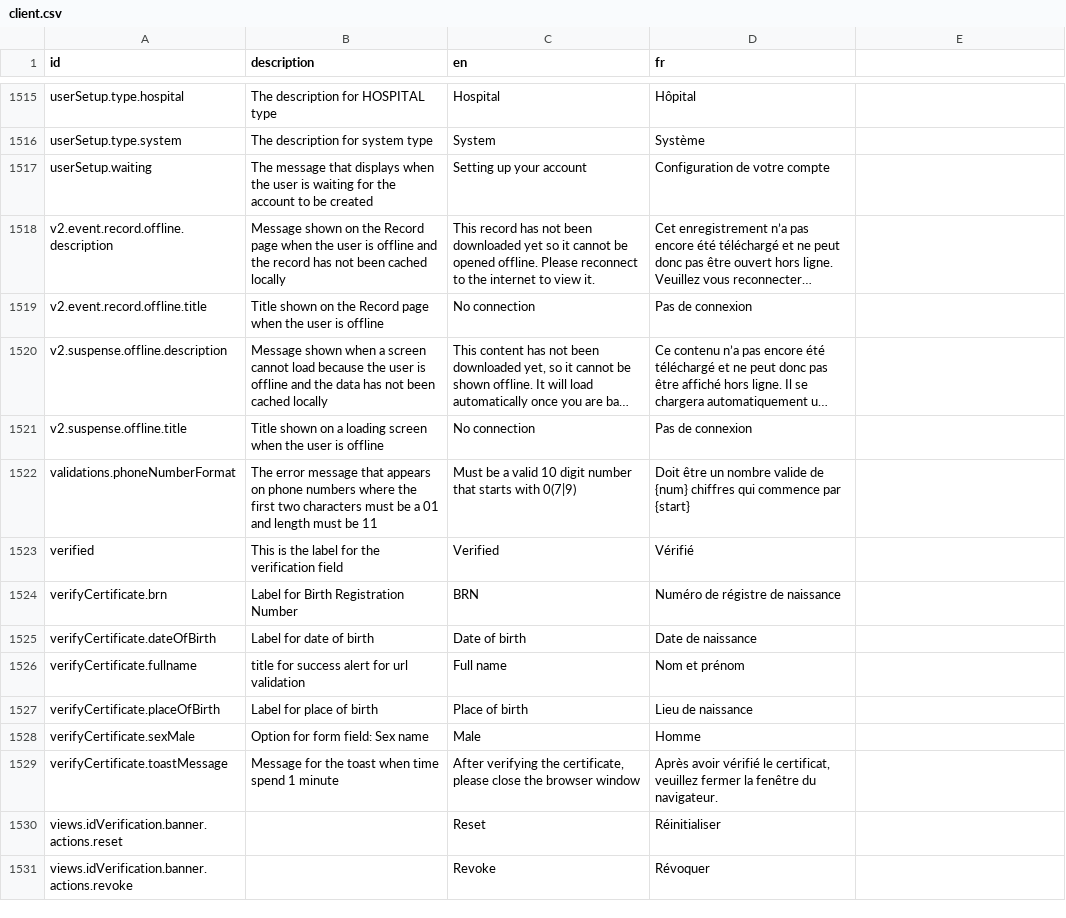
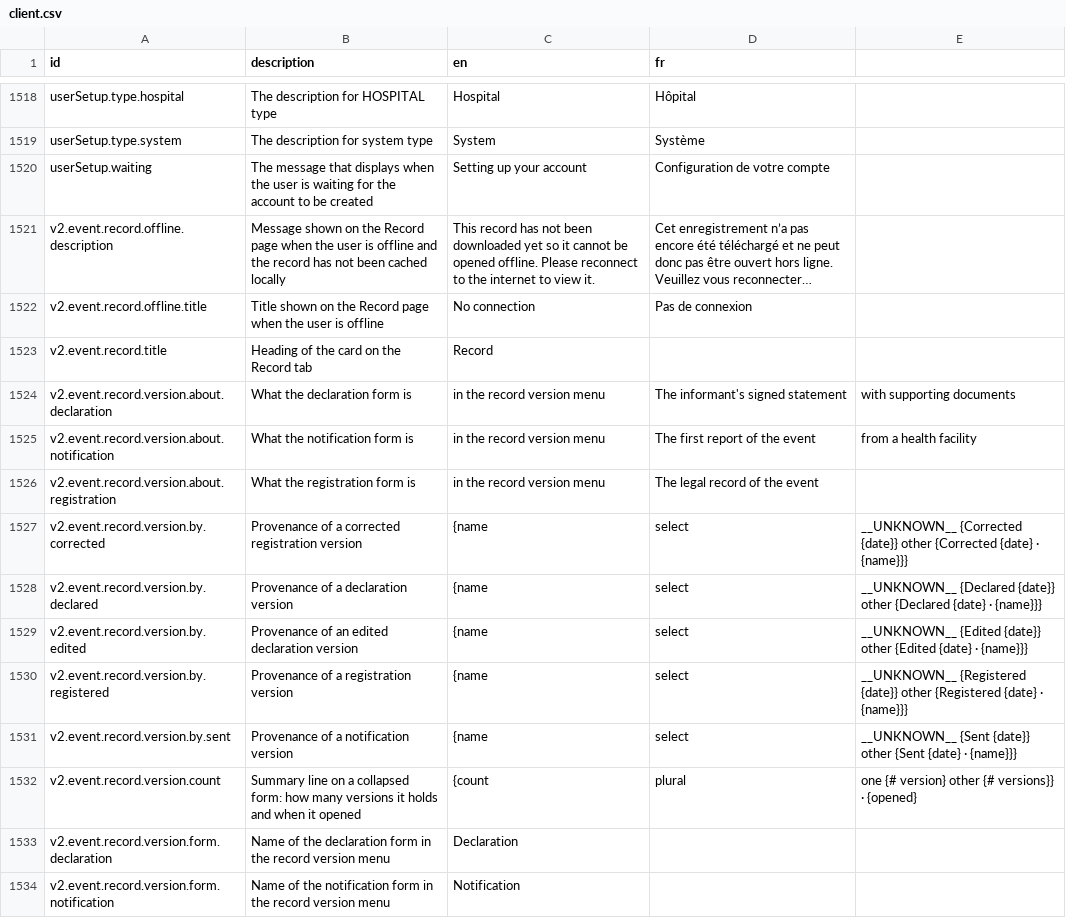
Before and after one commit to opencrvs/opencrvs-core, a CSV file: packages/countryconfig-template/src/translations/client.csv, drawn as a sheet; only a part is shown, gaps mark what is left out; the shorter side is filled out with more unchanged rows; long unchanged cells end in …; the diff covers the shown part only; the diff names each change by its address in the sheet, - before the commit and + after, or states it on an @@ line.

Commit message:
add missing translations

```diff
--- a/packages/countryconfig-template/src/translations/client.csv
+++ b/packages/countryconfig-template/src/translations/client.csv
+row 1523: v2.event.record.title | Heading of the card on the Record tab | Record
+row 1524: v2.event.record.version.about.declaration | What the declaration form is | in the record version menu | The informant's signed statement | with supporting documents
+row 1525: v2.event.record.version.about.notification | What the notification form is | in the record version menu | The first report of the event | from a health facility
+row 1526: v2.event.record.version.about.registration | What the registration form is | in the record version menu | The legal record of the event
+row 1527: v2.event.record.version.by.corrected | Provenance of a corrected registration version | {name | select | __UNKNOWN__ {Corrected {date}} other {Corrected {date} · {name}}}
+row 1528: v2.event.record.version.by.declared | Provenance of a declaration version | {name | select | __UNKNOWN__ {Declared {date}} other {Declared {date} · {name}}}
+row 1529: v2.event.record.version.by.edited | Provenance of an edited declaration version | {name | select | __UNKNOWN__ {Edited {date}} other {Edited {date} · {name}}}
+row 1530: v2.event.record.version.by.registered | Provenance of a registration version | {name | select | __UNKNOWN__ {Registered {date}} other {Registered {date} · {name}}}
+row 1531: v2.event.record.version.by.sent | Provenance of a notification version | {name | select | __UNKNOWN__ {Sent {date}} other {Sent {date} · {name}}}
+row 1532: v2.event.record.version.count | Summary line on a collapsed form: how many versions it holds and when it opened | {count | plural | one {# version} other {# versions}} · {opened}
+row 1533: v2.event.record.version.form.declaration | Name of the declaration form in the record version menu | Declaration
+row 1534: v2.event.record.version.form.notification | Name of the notification form in the record version menu | Notification
```
Also changed, not shown: 14 added rows elsewhere in this file.
